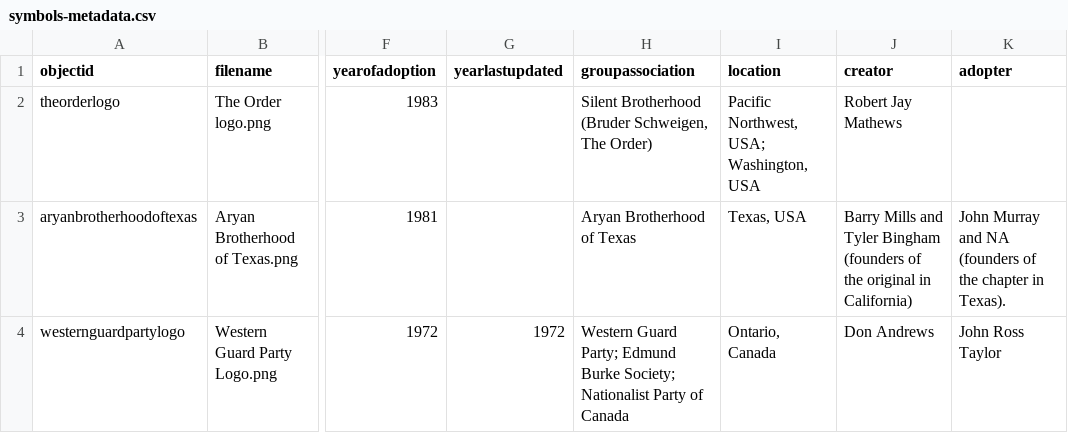
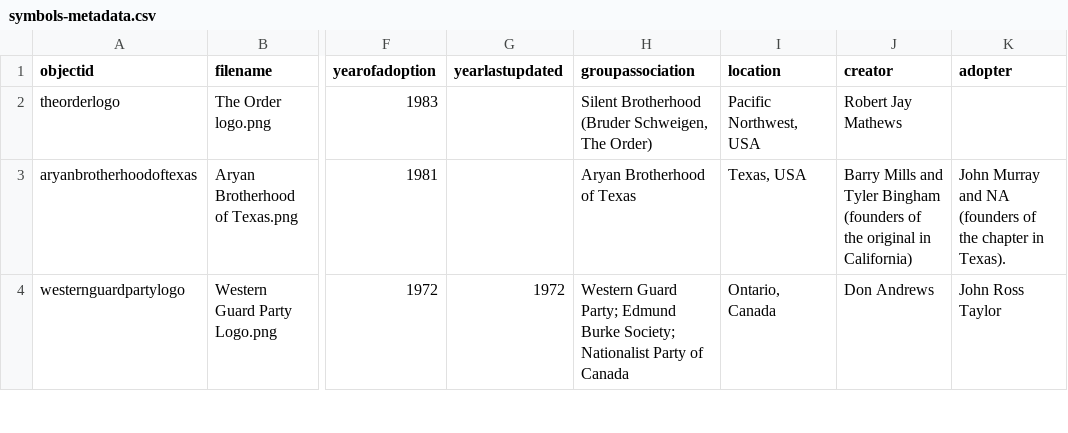
Before and after one commit to cemvc-mta/far_right_symbols, a CSV file: _data/symbols-metadata.csv, drawn as a sheet; only a part is shown, gaps mark what is left out; the diff covers the shown part only; the diff names each change by its address in the sheet, - before the commit and + after, or states it on an @@ line.

```diff
--- a/_data/symbols-metadata.csv
+++ b/_data/symbols-metadata.csv
-I2 (location): Pacific Northwest, USA; Washington, USA
+I2 (location): Pacific Northwest, USA
```
Also changed, not shown: 2 added rows elsewhere in this file, 1 other file.
